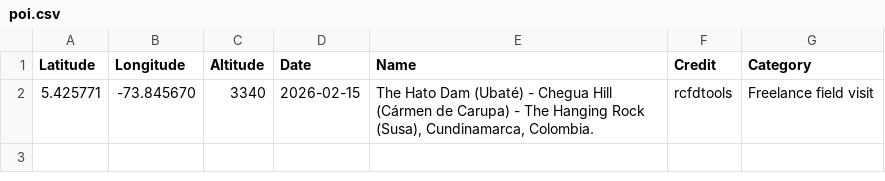
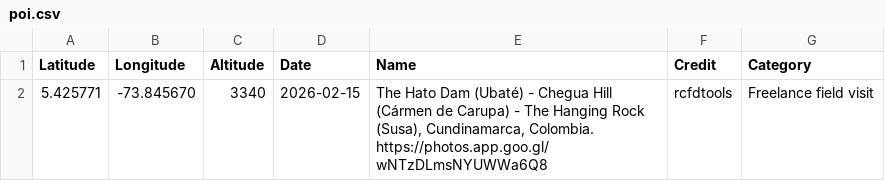
Before and after one commit to rcfdtools/R.GISMobile, a CSV file: .poi/60/poi.csv, drawn as a sheet.

```diff
--- a/.poi/60/poi.csv
+++ b/.poi/60/poi.csv
@@ -1,2 +1,2 @@
 Latitude,Longitude,Altitude,Date,Name,Credit,Category
-5.425771, -73.845670,3340,2026-02-15,"The Hato Dam (Ubaté) - Chegua Hill (Cármen de Carupa) - The Hanging Rock (Susa), Cundinamarca, Colombia.",rcfdtools,Freelance field visit
+5.425771, -73.845670,3340,2026-02-15,"The Hato Dam (Ubaté) - Chegua Hill (Cármen de Carupa) - The Hanging Rock (Susa), Cundinamarca, Colombia. https://photos.app.goo.gl/wNTzDLmsNYUWWa6Q8",rcfdtools,Freelance field visit
```
Also changed, not shown: 2 other files.
